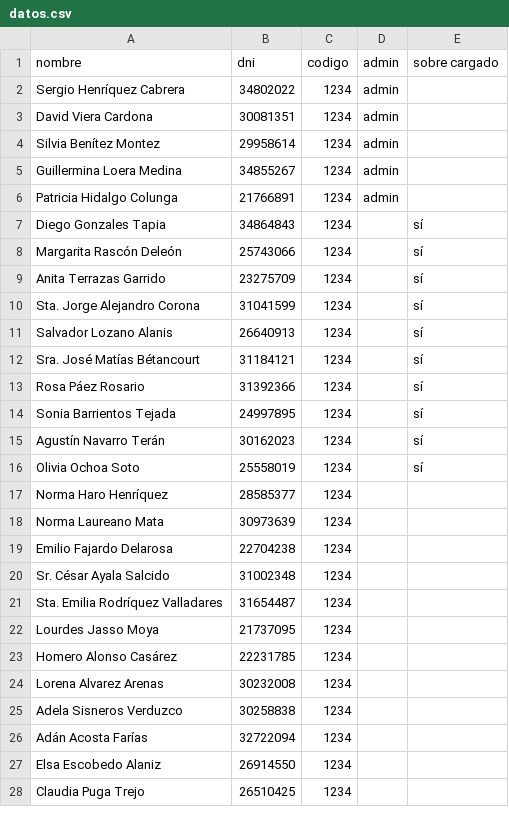
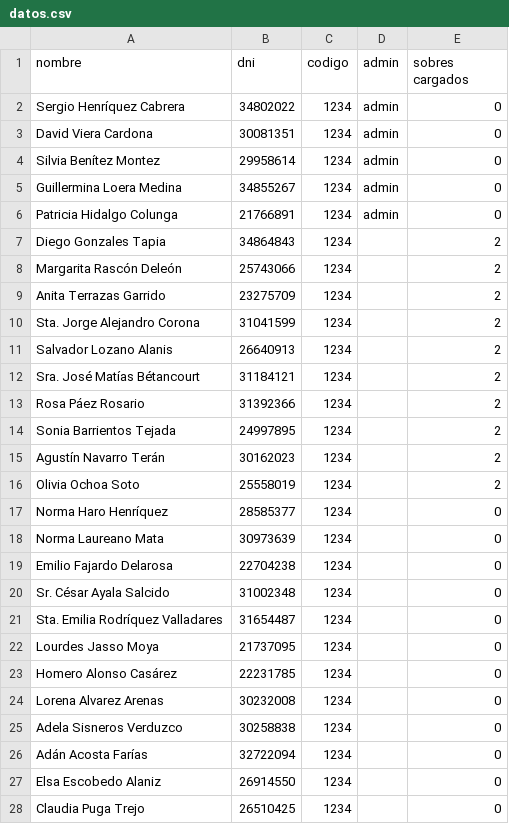
Before and after one commit to MoyaCar/Cuba, a CSV file: db/datos.csv, drawn as a sheet; only a part is shown; the diff covers the shown part only.

Commit message:
Varios sobres por usuario

```diff
--- a/db/datos.csv
+++ b/db/datos.csv
@@ -1,28 +1,28 @@
-nombre,dni,codigo,admin,sobre cargado
-Sergio Henríquez Cabrera,34802022,1234,admin,""
-David Viera Cardona,30081351,1234,admin,""
-Silvia Benítez Montez,29958614,1234,admin,""
-Guillermina Loera Medina,34855267,1234,admin,""
-Patricia Hidalgo Colunga,21766891,1234,admin,""
-Diego Gonzales Tapia,34864843,1234,"",sí
-Margarita Rascón Deleón,25743066,1234,"",sí
-Anita Terrazas Garrido,23275709,1234,"",sí
-Sta. Jorge Alejandro Corona,31041599,1234,"",sí
-Salvador Lozano Alanis,26640913,1234,"",sí
-Sra. José Matías Bétancourt,31184121,1234,"",sí
-Rosa Páez Rosario,31392366,1234,"",sí
-Sonia Barrientos Tejada,24997895,1234,"",sí
-Agustín Navarro Terán,30162023,1234,"",sí
-Olivia Ochoa Soto,25558019,1234,"",sí
-Norma Haro Henríquez,28585377,1234,"",""
-Norma Laureano Mata,30973639,1234,"",""
-Emilio Fajardo Delarosa,22704238,1234,"",""
-Sr. César Ayala Salcido,31002348,1234,"",""
-Sta. Emilia Rodríquez Valladares,31654487,1234,"",""
-Lourdes Jasso Moya,21737095,1234,"",""
-Homero Alonso Casárez,22231785,1234,"",""
-Lorena Alvarez Arenas,30232008,1234,"",""
-Adela Sisneros Verduzco,30258838,1234,"",""
-Adán Acosta Farías,32722094,1234,"",""
-Elsa Escobedo Alaniz,26914550,1234,"",""
-Claudia Puga Trejo,26510425,1234,"",""
+nombre,dni,codigo,admin,sobres cargados
+Sergio Henríquez Cabrera,34802022,1234,admin,0
+David Viera Cardona,30081351,1234,admin,0
+Silvia Benítez Montez,29958614,1234,admin,0
+Guillermina Loera Medina,34855267,1234,admin,0
+Patricia Hidalgo Colunga,21766891,1234,admin,0
+Diego Gonzales Tapia,34864843,1234,"",2
+Margarita Rascón Deleón,25743066,1234,"",2
+Anita Terrazas Garrido,23275709,1234,"",2
+Sta. Jorge Alejandro Corona,31041599,1234,"",2
+Salvador Lozano Alanis,26640913,1234,"",2
+Sra. José Matías Bétancourt,31184121,1234,"",2
+Rosa Páez Rosario,31392366,1234,"",2
+Sonia Barrientos Tejada,24997895,1234,"",2
+Agustín Navarro Terán,30162023,1234,"",2
+Olivia Ochoa Soto,25558019,1234,"",2
+Norma Haro Henríquez,28585377,1234,"",0
+Norma Laureano Mata,30973639,1234,"",0
+Emilio Fajardo Delarosa,22704238,1234,"",0
+Sr. César Ayala Salcido,31002348,1234,"",0
+Sta. Emilia Rodríquez Valladares,31654487,1234,"",0
+Lourdes Jasso Moya,21737095,1234,"",0
+Homero Alonso Casárez,22231785,1234,"",0
+Lorena Alvarez Arenas,30232008,1234,"",0
+Adela Sisneros Verduzco,30258838,1234,"",0
+Adán Acosta Farías,32722094,1234,"",0
+Elsa Escobedo Alaniz,26914550,1234,"",0
+Claudia Puga Trejo,26510425,1234,"",0
```
Also changed, not shown: 78 edited cells elsewhere in this file, 7 other files.
